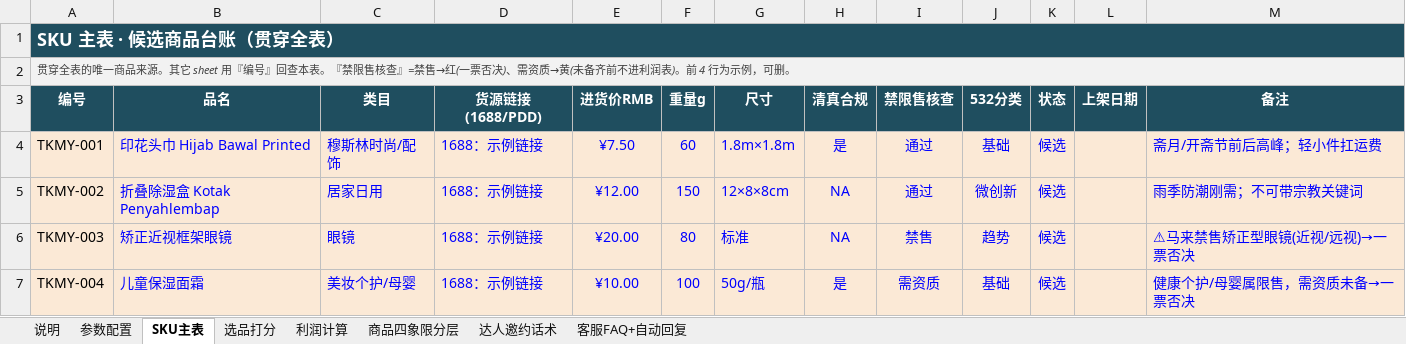
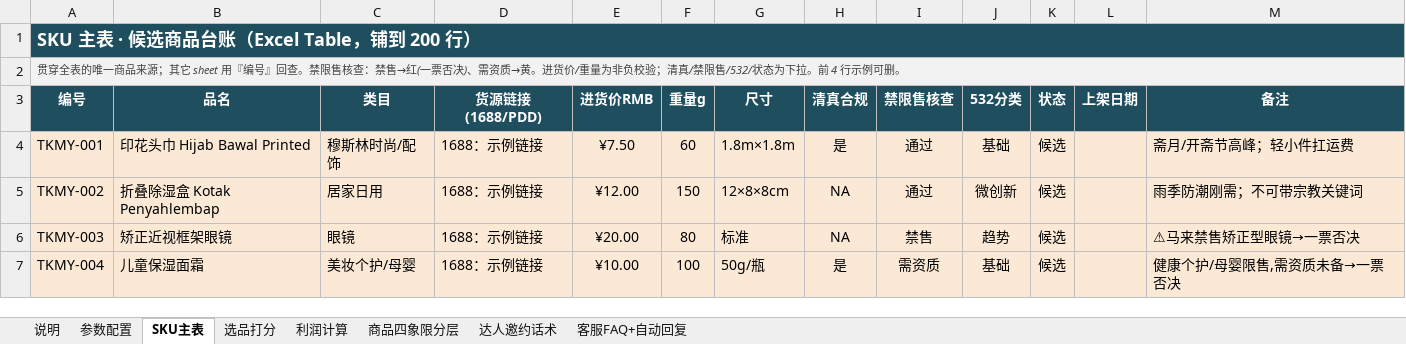
Before and after one commit to kkleonnnn/tk-asst, an Excel workbook: templates/TK运营工作台.xlsx, sheet SKU主表, drawn as a sheet; values as stored, in another font and other column widths than the file's, no borders; conditional formats and table styles not drawn; the diff names each change by its address in the sheet, - before the commit and + after, or states it on an @@ line.

```diff
--- a/templates/TK运营工作台.xlsx (sheet SKU主表)
+++ b/templates/TK运营工作台.xlsx (sheet SKU主表)
-A1 (编号): SKU 主表 · 候选商品台账（贯穿全表）
+A1 (编号): SKU 主表 · 候选商品台账（Excel Table，铺到 200 行）
-B1:M1 fill: #1F4E5F
+B1:M1 fill: none
-A2 (编号): …商品来源。其它 sheet 用『编号』回查本表。『禁限售核查』=禁售→红(一票否决)、需资质→黄(未备齐前不进利润表)。前 4 行为示例，可删。
+A2 (编号): …商品来源；其它 sheet 用『编号』回查。禁限售核查：禁售→红(一票否决)、需资质→黄。进货价/重量为非负校验；清真/禁限售/532/状态为下拉。前 4 行示例可删。
-B2:M2 fill: #F2F2F2
+B2:M2 fill: none
-B4:K7 text colour: #0000FF
+B4:K7 text colour: black
-M4 (备注): 斋月/开斋节前后高峰；轻小件扛运费
+M4 (备注): 斋月/开斋节高峰；轻小件扛运费
-M4:M7 text colour: #0000FF
+M4:M7 text colour: black
-M6 (备注): ⚠马来禁售矫正型眼镜(近视/远视)→一票否决
+M6 (备注): ⚠马来禁售矫正型眼镜→一票否决
-M7 (备注): 健康个护/母婴属限售，需资质未备→一票否决
+M7 (备注): 健康个护/母婴限售,需资质未备→一票否决
```
Also changed, not shown: sheet 利润计算, sheet 商品四象限分层, sheet 选品打分, sheet 参数配置, sheet 说明, sheet 达人邀约话术, 1 more sheet.
